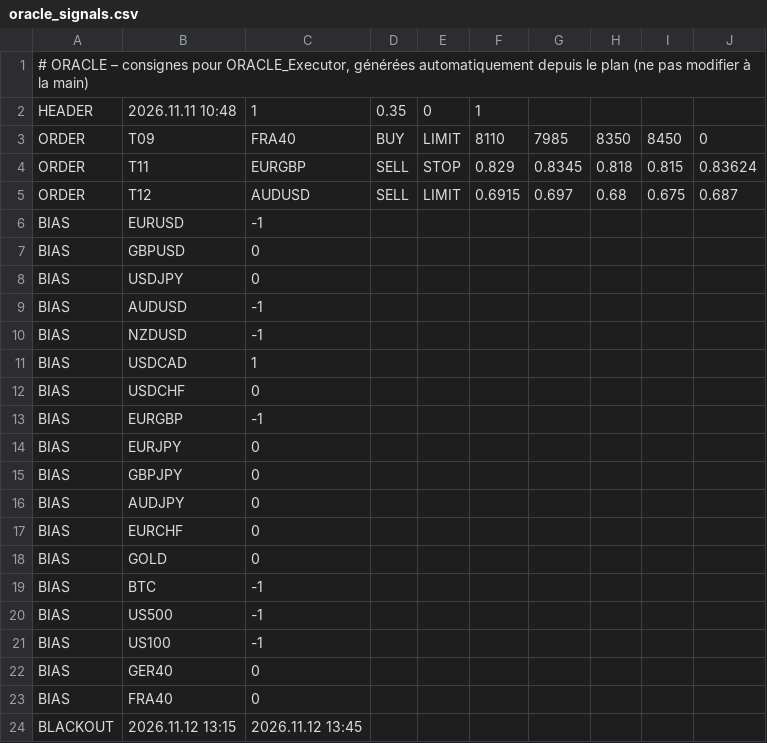
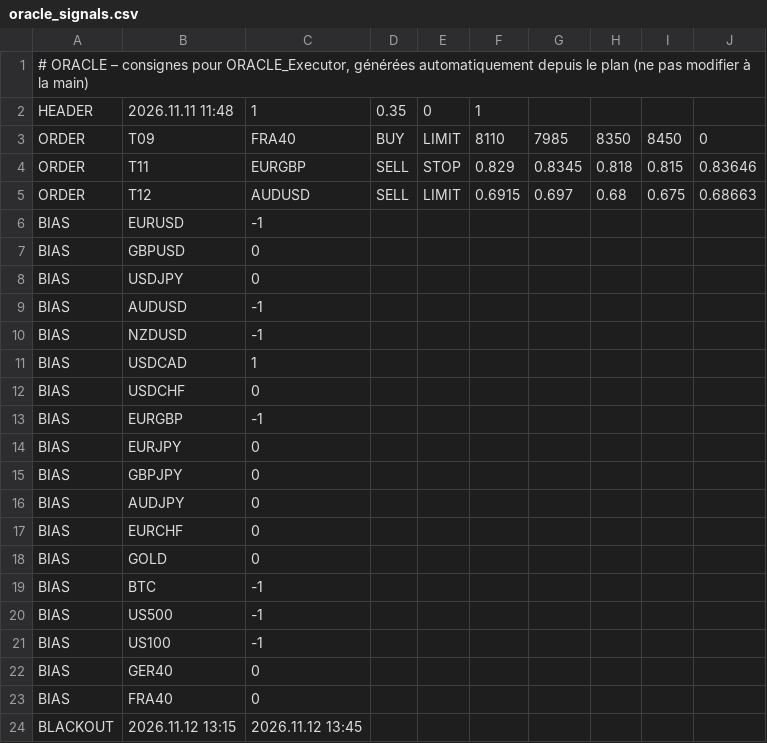
Before and after one commit to ayaohsa-max/oracle-signals, a CSV file: oracle_signals.csv, drawn as a sheet.

Commit message:
Consignes ORACLE 11/11 12:48

```diff
--- a/oracle_signals.csv
+++ b/oracle_signals.csv
@@ -1,6 +1,6 @@
 # ORACLE – consignes pour ORACLE_Executor, générées automatiquement depuis le plan (ne pas modifier à la main)
-HEADER;2026.11.11 10:48;1;0.35;0;1
+HEADER;2026.11.11 11:48;1;0.35;0;1
 ORDER;T09;FRA40;BUY;LIMIT;8110;7985;8350;8450;0
-ORDER;T11;EURGBP;SELL;STOP;0.829;0.8345;0.818;0.815;0.83624
-ORDER;T12;AUDUSD;SELL;LIMIT;0.6915;0.697;0.68;0.675;0.687
+ORDER;T11;EURGBP;SELL;STOP;0.829;0.8345;0.818;0.815;0.83646
+ORDER;T12;AUDUSD;SELL;LIMIT;0.6915;0.697;0.68;0.675;0.68663
 BIAS;EURUSD;-1
```
